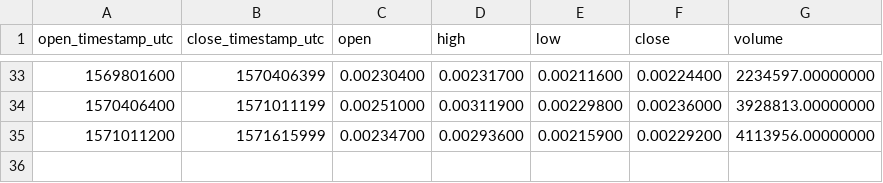
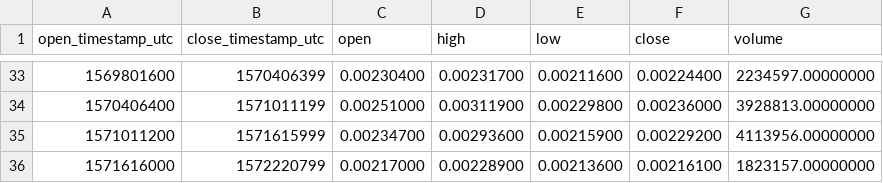
Before and after one commit to cryptobigbro/binance-FETBNB, a CSV file: binance-FETBNB-1w.csv, drawn as a sheet; only a part is shown, gaps mark what is left out.

```diff
--- a/binance-FETBNB-1w.csv
+++ b/binance-FETBNB-1w.csv
@@ -35 +35,2 @@ open_timestamp_utc,close_timestamp_utc,open,high,low,close,volume
 1571011200,1571615999,0.00234700,0.00293600,0.00215900,0.00229200,4113956.00000000
+1571616000,1572220799,0.00217000,0.00228900,0.00213600,0.00216100,1823157.00000000
```
Also changed, not shown: binance-FETBNB-1d.csv, binance-FETBNB-1h.csv.
